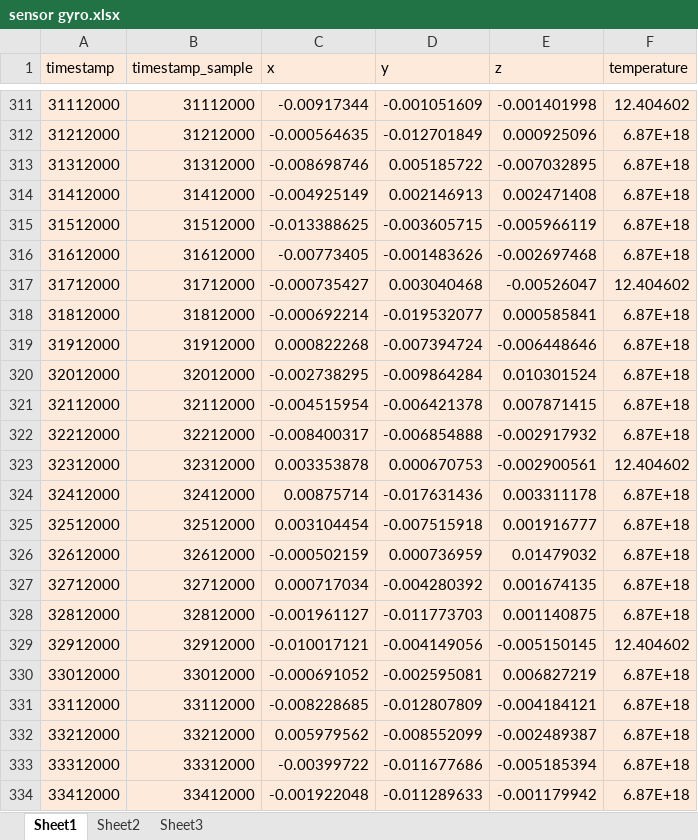
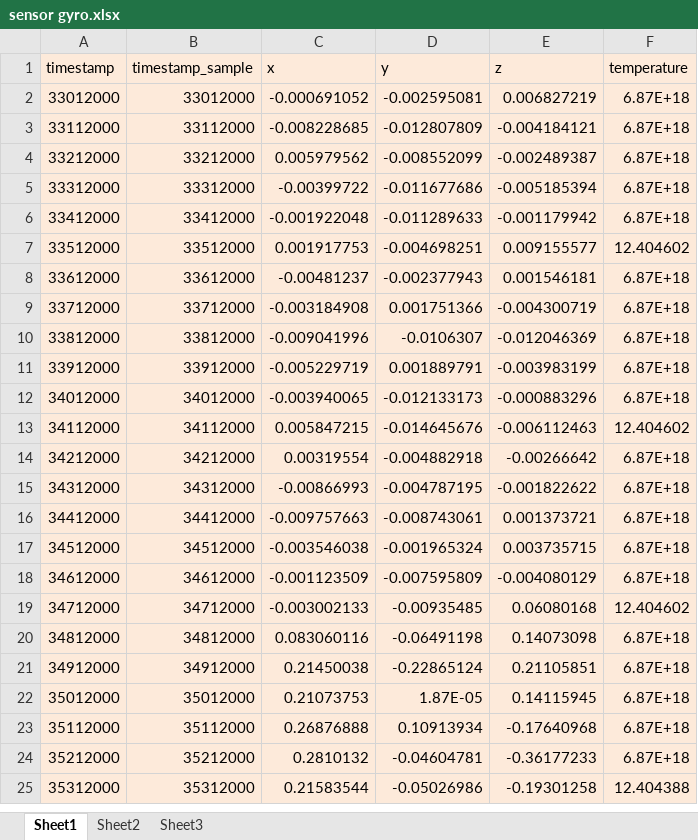
Before and after one commit to bozkurthan/ML-Flight_Maneuvers-Predictor, an Excel workbook: not augmented data/sensor gyro.xlsx, sheet Sheet1, drawn as a sheet; only a part is shown, gaps mark what is left out; the shorter side is filled out with more unchanged rows; values as stored, in another font and other column widths than the file's, no borders; the diff covers the shown part only; the diff names each change by its address in the sheet, - before the commit and + after, or states it on an @@ line.

```diff
--- a/not augmented data/sensor gyro.xlsx (sheet Sheet1)
+++ b/not augmented data/sensor gyro.xlsx (sheet Sheet1)
-row 311: 31112000 | 31112000 | -0.00917344 | -0.001051609 | -0.001401998 | 12.404602
-row 312: 31212000 | 31212000 | -0.000564635 | -0.012701849 | 0.000925096 | 6.87E+18
-row 313: 31312000 | 31312000 | -0.008698746 | 0.005185722 | -0.007032895 | 6.87E+18
-row 314: 31412000 | 31412000 | -0.004925149 | 0.002146913 | 0.002471408 | 6.87E+18
-row 315: 31512000 | 31512000 | -0.013388625 | -0.003605715 | -0.005966119 | 6.87E+18
-row 316: 31612000 | 31612000 | -0.00773405 | -0.001483626 | -0.002697468 | 6.87E+18
-row 317: 31712000 | 31712000 | -0.000735427 | 0.003040468 | -0.00526047 | 12.404602
-row 318: 31812000 | 31812000 | -0.000692214 | -0.019532077 | 0.000585841 | 6.87E+18
-row 319: 31912000 | 31912000 | 0.000822268 | -0.007394724 | -0.006448646 | 6.87E+18
-row 320: 32012000 | 32012000 | -0.002738295 | -0.009864284 | 0.010301524 | 6.87E+18
-row 321: 32112000 | 32112000 | -0.004515954 | -0.006421378 | 0.007871415 | 6.87E+18
-row 322: 32212000 | 32212000 | -0.008400317 | -0.006854888 | -0.002917932 | 6.87E+18
-row 323: 32312000 | 32312000 | 0.003353878 | 0.000670753 | -0.002900561 | 12.404602
-row 324: 32412000 | 32412000 | 0.00875714 | -0.017631436 | 0.003311178 | 6.87E+18
-row 325: 32512000 | 32512000 | 0.003104454 | -0.007515918 | 0.001916777 | 6.87E+18
-row 326: 32612000 | 32612000 | -0.000502159 | 0.000736959 | 0.01479032 | 6.87E+18
-row 327: 32712000 | 32712000 | 0.000717034 | -0.004280392 | 0.001674135 | 6.87E+18
-row 328: 32812000 | 32812000 | -0.001961127 | -0.011773703 | 0.001140875 | 6.87E+18
-row 329: 32912000 | 32912000 | -0.010017121 | -0.004149056 | -0.005150145 | 12.404602
```
Also changed, not shown: 309 removed rows elsewhere in this sheet, not augmented data/airspeed validated.xlsx, not augmented data/airspeed.xlsx, 8 other files.
